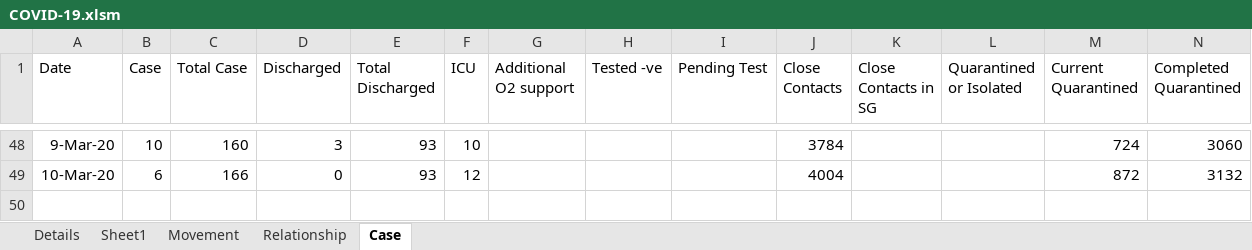
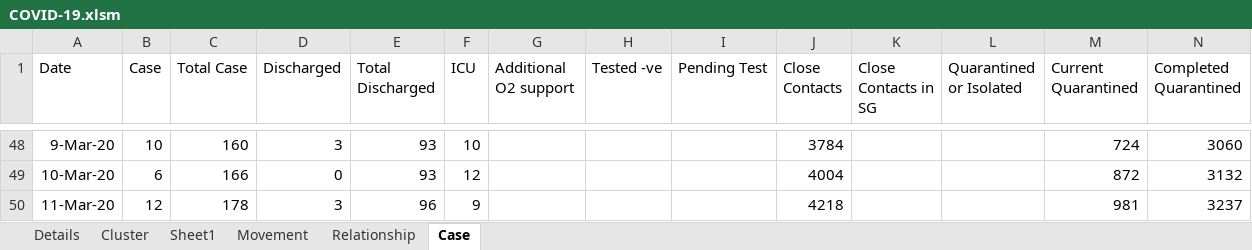
Before and after one commit to tanpuany/covid-19-singapore, an Excel workbook: COVID-19.xlsm, sheet Case, drawn as a sheet; only a part is shown, gaps mark what is left out; values as stored, in another font and other column widths than the file's, no borders; the diff names each change by its address in the sheet, - before the commit and + after, or states it on an @@ line.

```diff
--- a/COVID-19.xlsm (sheet Case)
+++ b/COVID-19.xlsm (sheet Case)
+sheet tab: Cluster
+row 50: 11-Mar-20 | 12 | 178 | 3 | 96 | 9 |  |  |  | 4218 |  |  | 981 | 3237
```
Also changed, not shown: sheet Details, sheet Movement, sheet Relationship, 5 other files.
